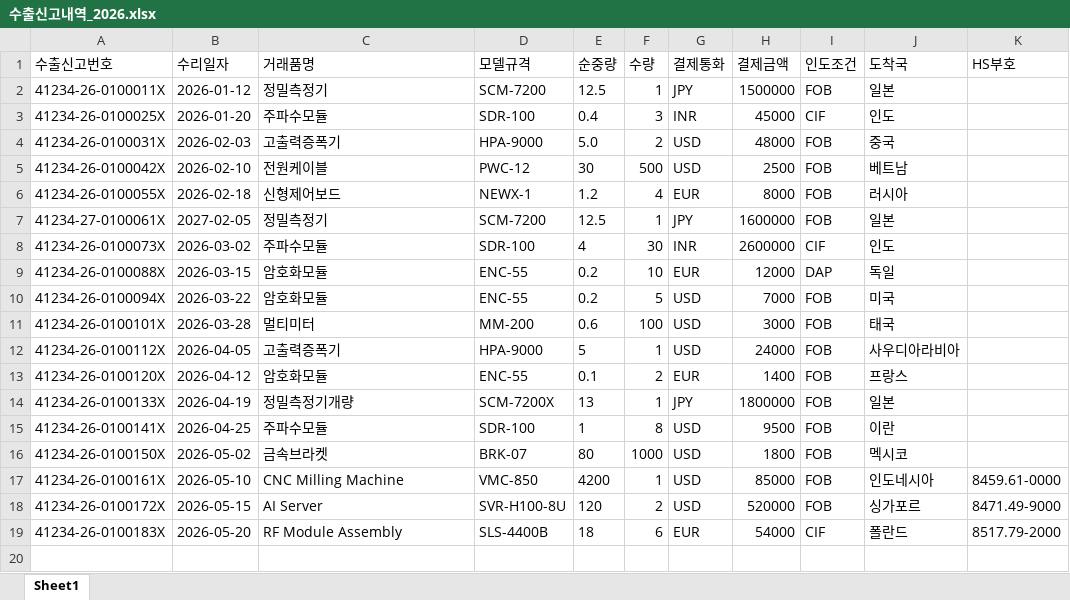
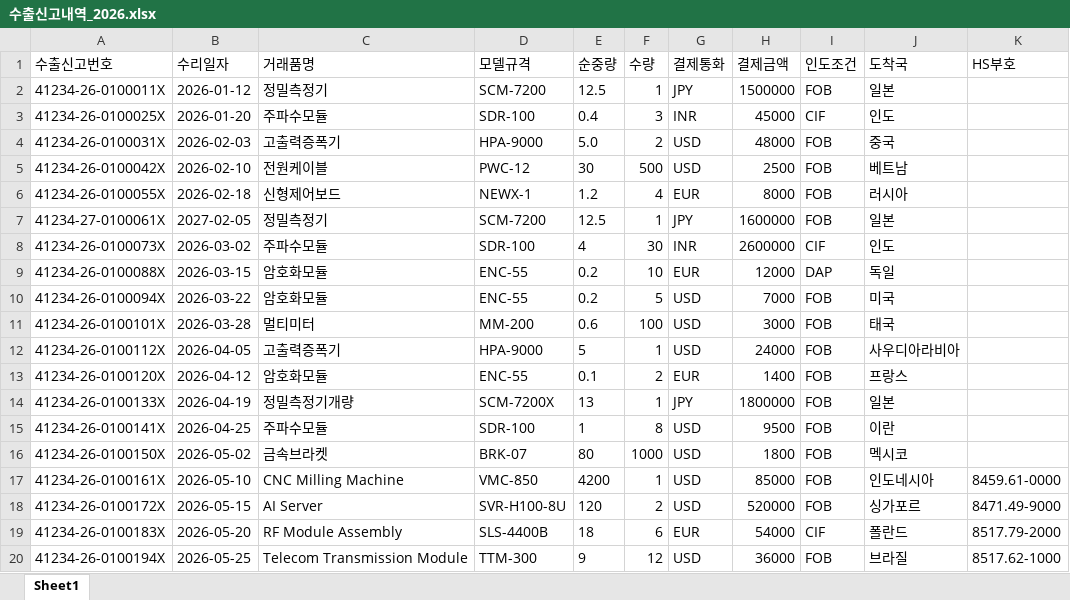
Before and after one commit to jinhsong/self-check, an Excel workbook: samples/수출신고내역_2026.xlsx, sheet Sheet1, drawn as a sheet; values as stored, in another font and other column widths than the file's, no borders; the diff names each change by its address in the sheet, - before the commit and + after, or states it on an @@ line.

```diff
--- a/samples/수출신고내역_2026.xlsx (sheet Sheet1)
+++ b/samples/수출신고내역_2026.xlsx (sheet Sheet1)
+row 20: 41234-26-0100194X | 2026-05-25 | Telecom Transmission Module | TTM-300 | 9 | 12 | USD | 36000 | FOB | 브라질 | 8517.62-1000
```
Also changed, not shown: samples/점검결과_예시.xlsx, 4 other files.
